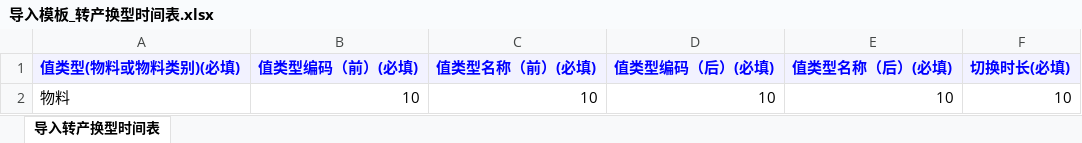
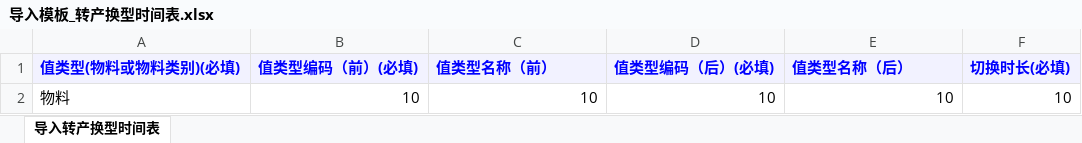
Before and after one commit to hkx23/vue3-pc, an Excel workbook: public/import/templates/导入模板_转产换型时间表.xlsx, sheet 导入转产换型时间表, drawn as a sheet; values as stored, in another font and other column widths than the file's, no borders; the diff names each change by its address in the sheet, - before the commit and + after, or states it on an @@ line.

```diff
--- a/public/import/templates/导入模板_转产换型时间表.xlsx (sheet 导入转产换型时间表)
+++ b/public/import/templates/导入模板_转产换型时间表.xlsx (sheet 导入转产换型时间表)
-C1: 值类型名称（前）(必填)
+C1: 值类型名称（前）
-E1: 值类型名称（后）(必填)
+E1: 值类型名称（后）
```
Also changed, not shown: 1 other file.
